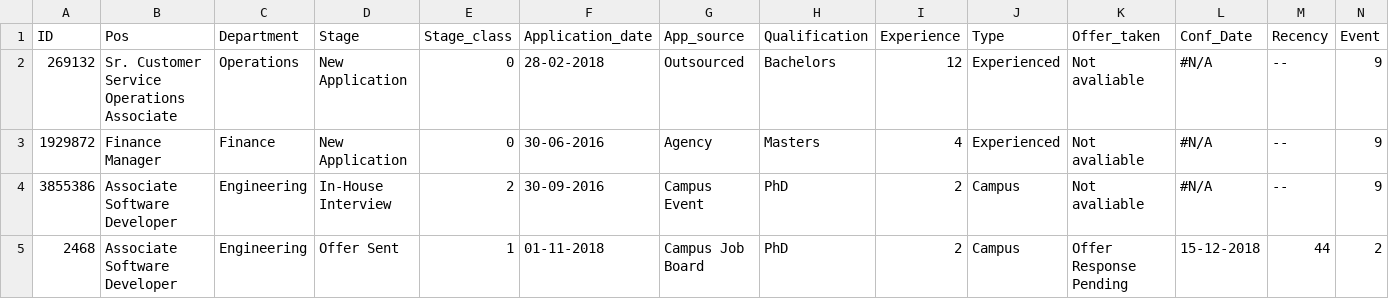
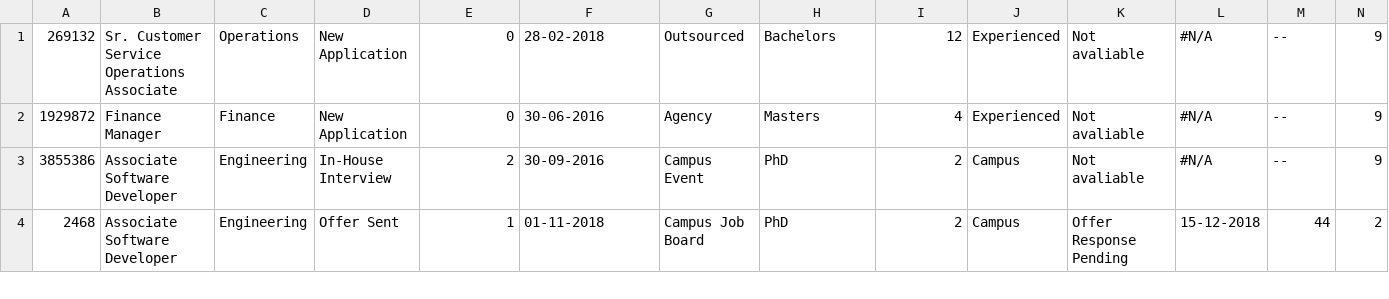
Before and after one commit to sankha90/DE_shaw_assignment, a CSV file: final_data.csv, drawn as a sheet; only a part is shown.

Commit message:
Update final_data.csv

```diff
--- a/final_data.csv
+++ b/final_data.csv
@@ -1,2 +1 @@
-ID,Pos,Department,Stage,Stage_class,Application_date,App_source,Qualification,Experience,Type,Offer_taken,Conf_Date,Recency,Event
 269132,Sr. Customer Service Operations Associate,Operations,New Application,0,28-02-2018,Outsourced,Bachelors,12,Experienced,Not avaliable,#N/A,--,9
```
